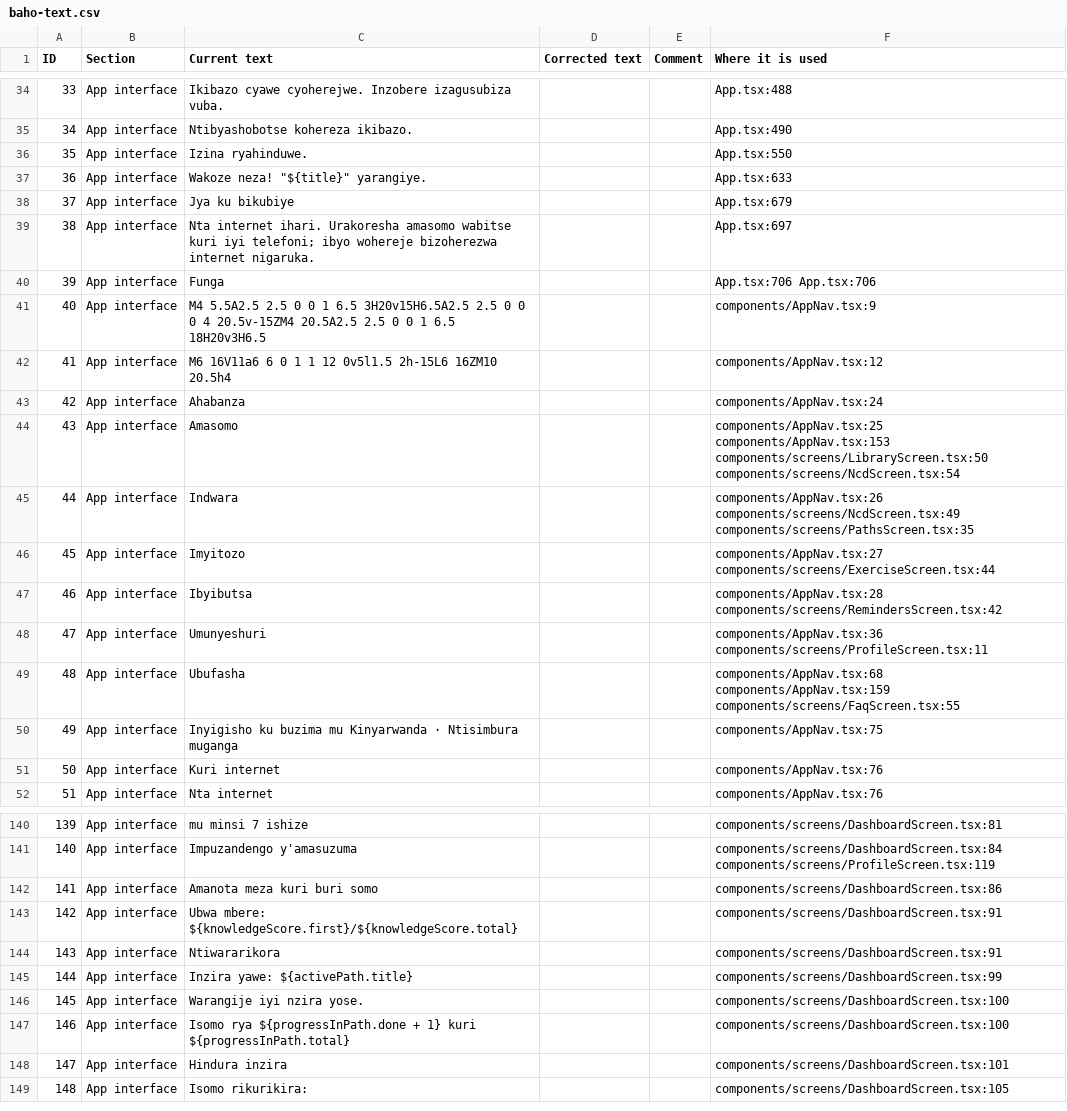
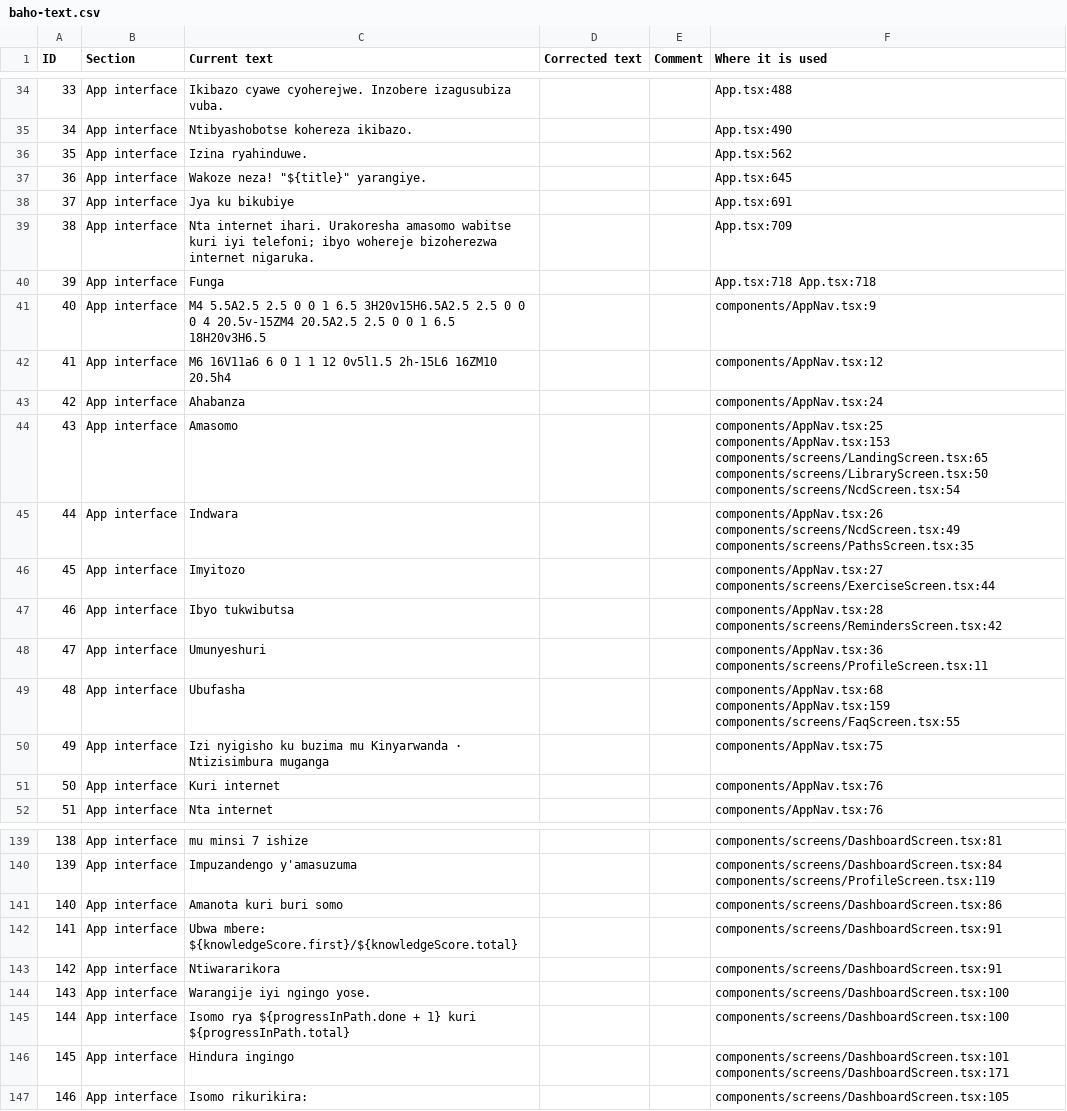
Before and after one commit to fistonfle/baho, a CSV file: docs/translations/baho-text.csv, drawn as a sheet; only a part is shown, gaps mark what is left out; removed rows and columns are numbered as before the commit, all else as after; the diff covers the shown part only; the diff names each change by its address in the sheet, - before the commit and + after, or states it on an @@ line.

Commit message:
Apply Kinyarwanda corrections

```diff
--- a/docs/translations/baho-text.csv
+++ b/docs/translations/baho-text.csv
-F36 (Where it is used): App.tsx:550
+F36 (Where it is used): App.tsx:562
-F37 (Where it is used): App.tsx:633
+F37 (Where it is used): App.tsx:645
-F38 (Where it is used): App.tsx:679
+F38 (Where it is used): App.tsx:691
-F39 (Where it is used): App.tsx:697
+F39 (Where it is used): App.tsx:709
-F40 (Where it is used): App.tsx:706 App.tsx:706
+F40 (Where it is used): App.tsx:718 App.tsx:718
-F44 (Where it is used): components/AppNav.tsx:25 components/AppNav.tsx:153 components/screens/LibraryScreen.tsx:50 components/screens/NcdScreen.tsx:54
+F44 (Where it is used): components/AppNav.tsx:25 components/AppNav.tsx:153 components/screens/LandingScreen.tsx:65 components/screens/LibraryScreen.tsx:50 components/screens/NcdScreen.tsx:54
-C47 (Current text): Ibyibutsa
+C47 (Current text): Ibyo tukwibutsa
-C50 (Current text): Inyigisho ku buzima mu Kinyarwanda · Ntisimbura muganga
+C50 (Current text): Izi nyigisho ku buzima mu Kinyarwanda · Ntizisimbura muganga
@@ column A (ID) renumbered from row 97 down @@
-C141 (Current text): Amanota meza kuri buri somo
+C141 (Current text): Amanota kuri buri somo
-row 145: 144 | App interface | Inzira yawe: ${activePath.title} |  |  | components/screens/DashboardScreen.tsx:99
-C144 (Current text): Warangije iyi nzira yose.
+C144 (Current text): Warangije iyi ngingo yose.
-C146 (Current text): Hindura inzira
+C146 (Current text): Hindura ingingo
-F146 (Where it is used): components/screens/DashboardScreen.tsx:101
+F146 (Where it is used): components/screens/DashboardScreen.tsx:101 components/screens/DashboardScreen.tsx:171
```
Also changed, not shown: 2 added rows, 6 removed rows and 66 edited cells elsewhere in this file, 18 other files.
